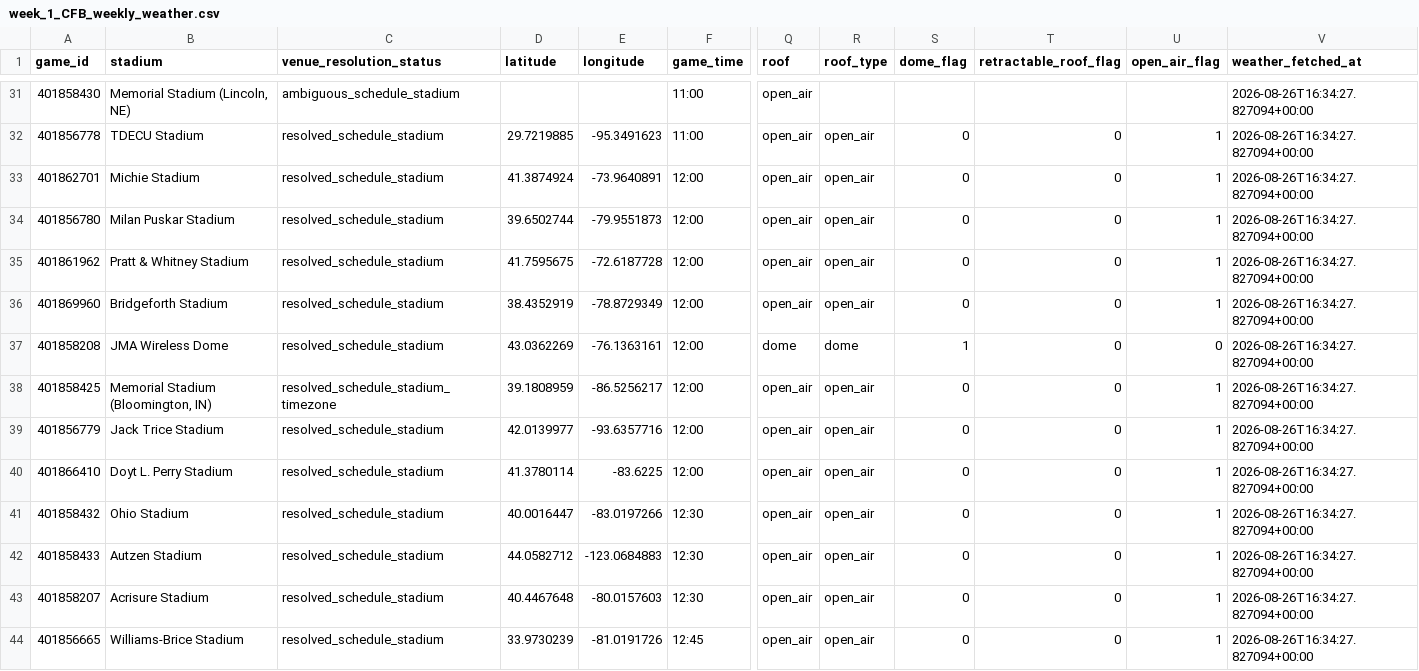
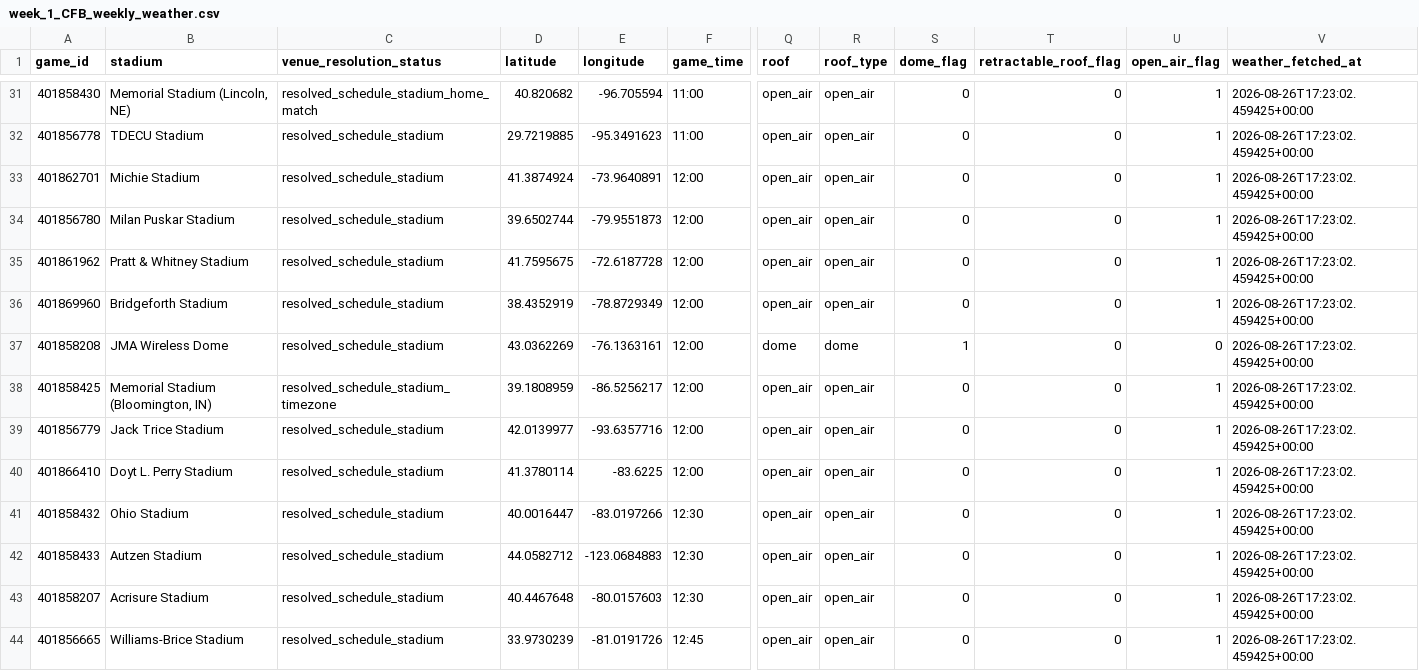
Before and after one commit to Clownworldenjoyer76/cfb_for_mat, a CSV file: docs/win/football/cfb/data/weather/week_1_CFB_weekly_weather.csv, drawn as a sheet; only a part is shown, gaps mark what is left out; the diff covers the shown part only; the diff names each change by its address in the sheet, - before the commit and + after, or states it on an @@ line.

```diff
--- a/docs/win/football/cfb/data/weather/week_1_CFB_weekly_weather.csv
+++ b/docs/win/football/cfb/data/weather/week_1_CFB_weekly_weather.csv
-C31 (venue_resolution_status): ambiguous_schedule_stadium
+C31 (venue_resolution_status): resolved_schedule_stadium_home_match
-D31 (latitude): (empty)
+D31 (latitude): 40.820682
-E31 (longitude): (empty)
+E31 (longitude): -96.705594
-R31 (roof_type): (empty)
+R31 (roof_type): open_air
-S31 (dome_flag): (empty)
+S31 (dome_flag): 0
-T31 (retractable_roof_flag): (empty)
+T31 (retractable_roof_flag): 0
-U31 (open_air_flag): (empty)
+U31 (open_air_flag): 1
-V31:V44 (weather_fetched_at): 2026-08-26T16:34:27.827094+00:00
+V31:V44 (weather_fetched_at): 2026-08-26T17:23:02.459425+00:00
```
Also changed, not shown: 137 edited cells elsewhere in this file, 3 other files.
